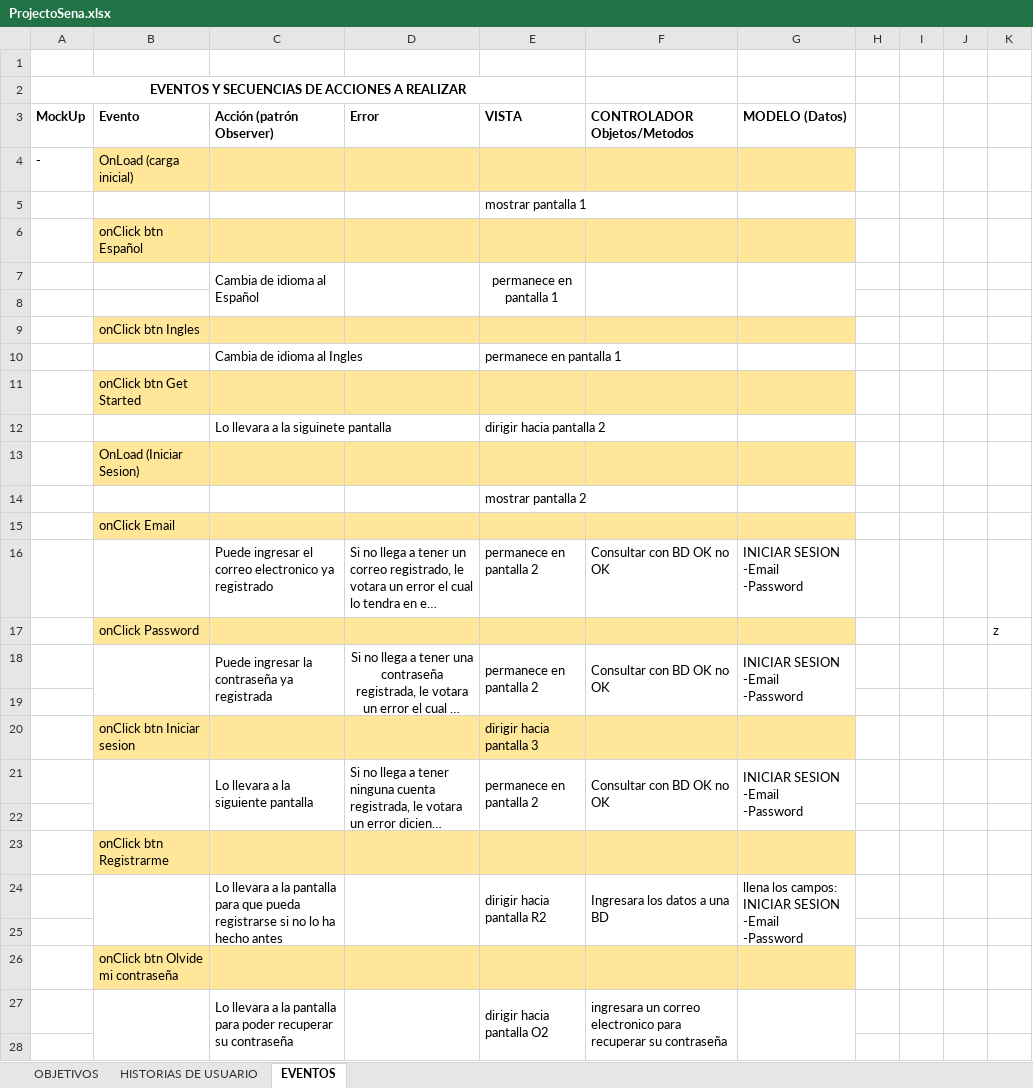
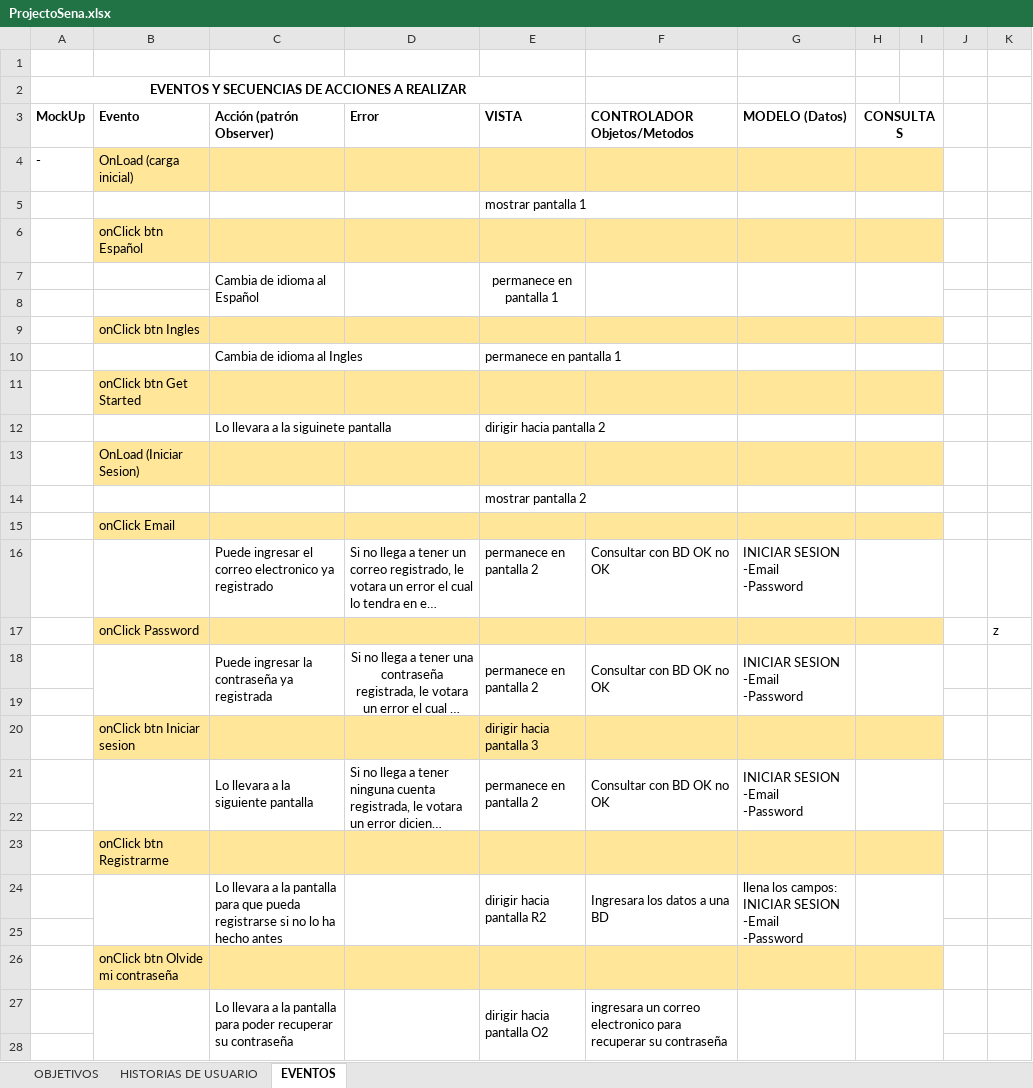
Before and after one commit to philip-ls/EXCEL-PROYECTOSENA, an Excel workbook: ProjectoSena.xlsx, sheet EVENTOS, drawn as a sheet; only a part is shown; long unchanged cells end in …; values as stored, in another font and other column widths than the file's, no borders; charts and pictures not drawn; the diff covers the shown part only; the diff names each change by its address in the sheet, - before the commit and + after, or states it on an @@ line.

Commit message:
Add files via upload

```diff
--- a/ProjectoSena.xlsx (sheet EVENTOS)
+++ b/ProjectoSena.xlsx (sheet EVENTOS)
-H3: (empty)
+H3: CONSULTAS
+H3:I3 merged
-H4:I4 fill: none
+H4:I4 fill: #FFE699
+H4:I4 merged
+H5:I5 merged
-H6:I6 fill: none
+H6:I6 fill: #FFE699
+H6:I6 merged
+H7:I8 merged
-H9:I9 fill: none
+H9:I9 fill: #FFE699
+H9:I9 merged
+H10:I10 merged
-H11:I11 fill: none
+H11:I11 fill: #FFE699
+H11:I11 merged
+H12:I12 merged
-H13:I13 fill: none
+H13:I13 fill: #FFE699
+H13:I13 merged
+H14:I14 merged
-H15:I15 fill: none
+H15:I15 fill: #FFE699
+H15:I15 merged
+H16:I16 merged
-H17:I17 fill: none
+H17:I17 fill: #FFE699
+H17:I17 merged
+H18:I19 merged
-H20:I20 fill: none
+H20:I20 fill: #FFE699
+H20:I20 merged
+H21:I22 merged
-H23:I23 fill: none
+H23:I23 fill: #FFE699
+H23:I23 merged
+H24:I25 merged
-H26:I26 fill: none
+H26:I26 fill: #FFE699
+H26:I26 merged
+H27:I28 merged
```
Also changed, not shown: cell formats and merged cells elsewhere in this sheet, charts or pictures.
